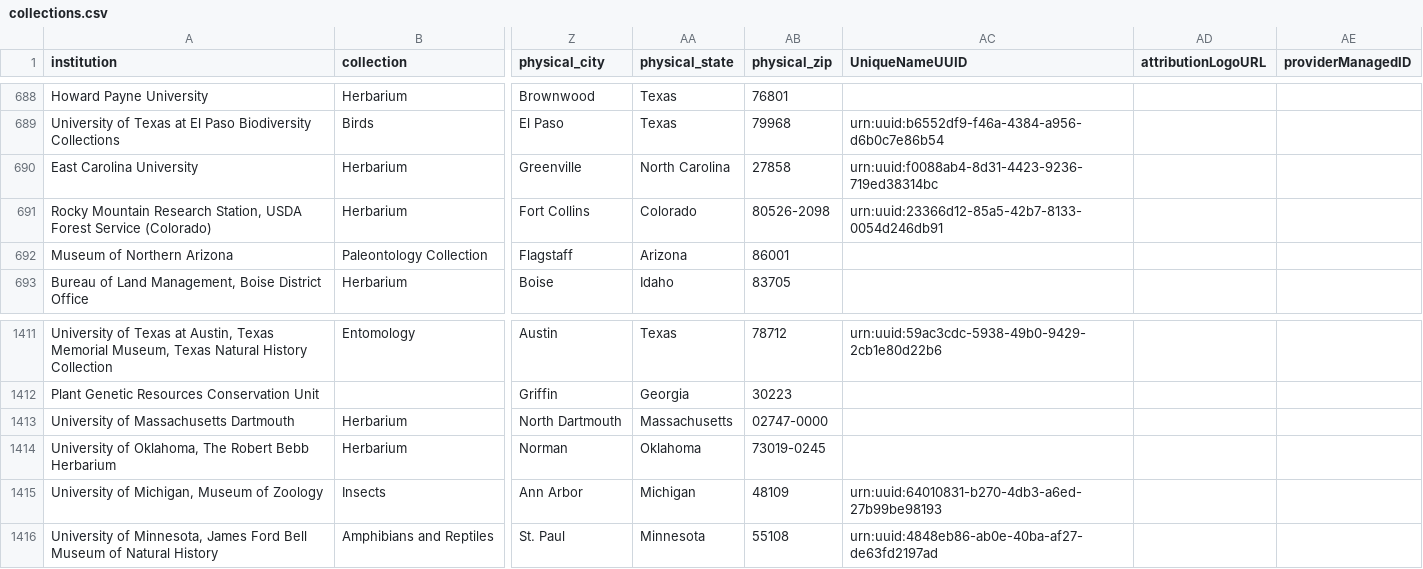
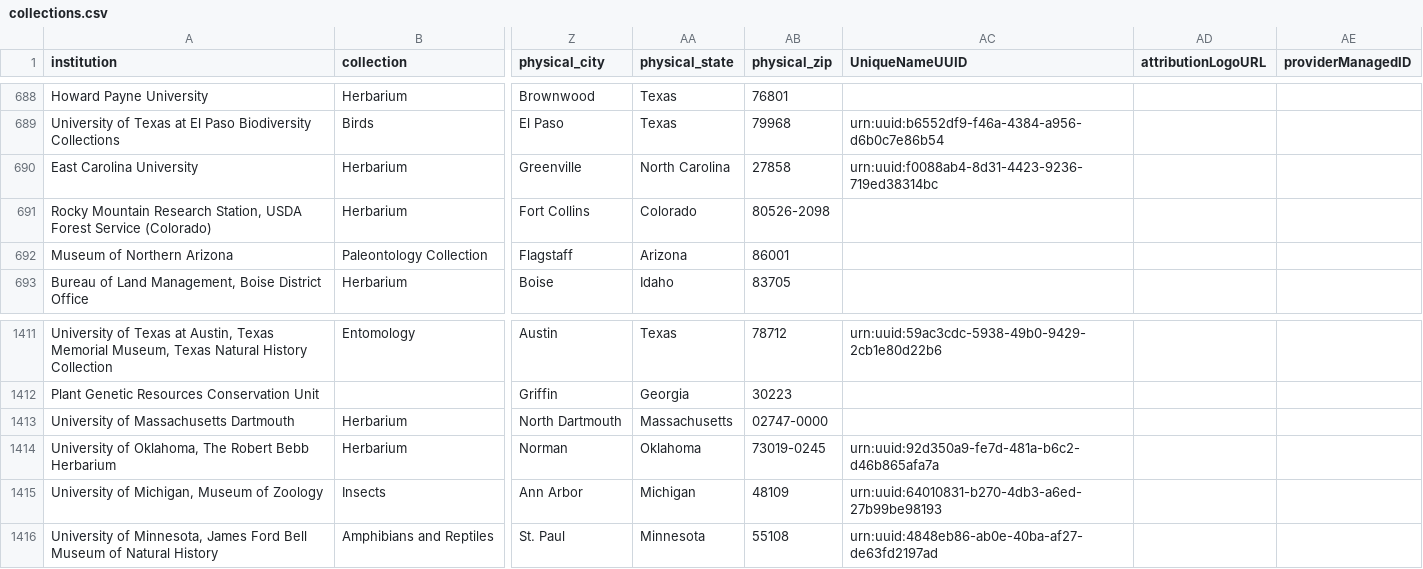
Before and after one commit to iDigBio/idb-us-collections, a CSV file: collections.csv, drawn as a sheet; only a part is shown, gaps mark what is left out; the diff names each change by its address in the sheet, - before the commit and + after, or states it on an @@ line.

```diff
--- a/collections.csv
+++ b/collections.csv
-AC691 (UniqueNameUUID): urn:uuid:23366d12-85a5-42b7-8133-0054d246db91
+AC691 (UniqueNameUUID): (empty)
-AC1414 (UniqueNameUUID): (empty)
+AC1414 (UniqueNameUUID): urn:uuid:92d350a9-fe7d-481a-b6c2-d46b865afa7a
```
Also changed, not shown: 1 other file.
